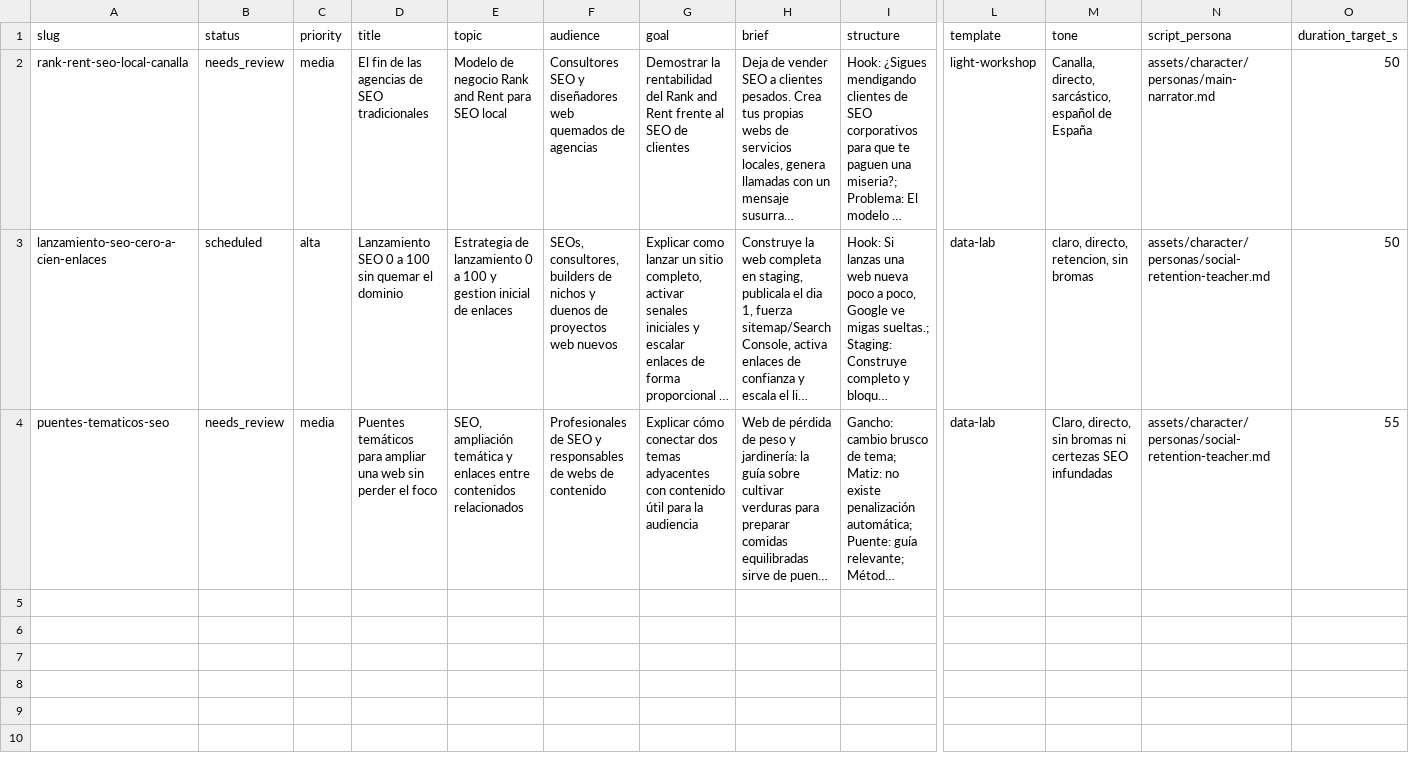
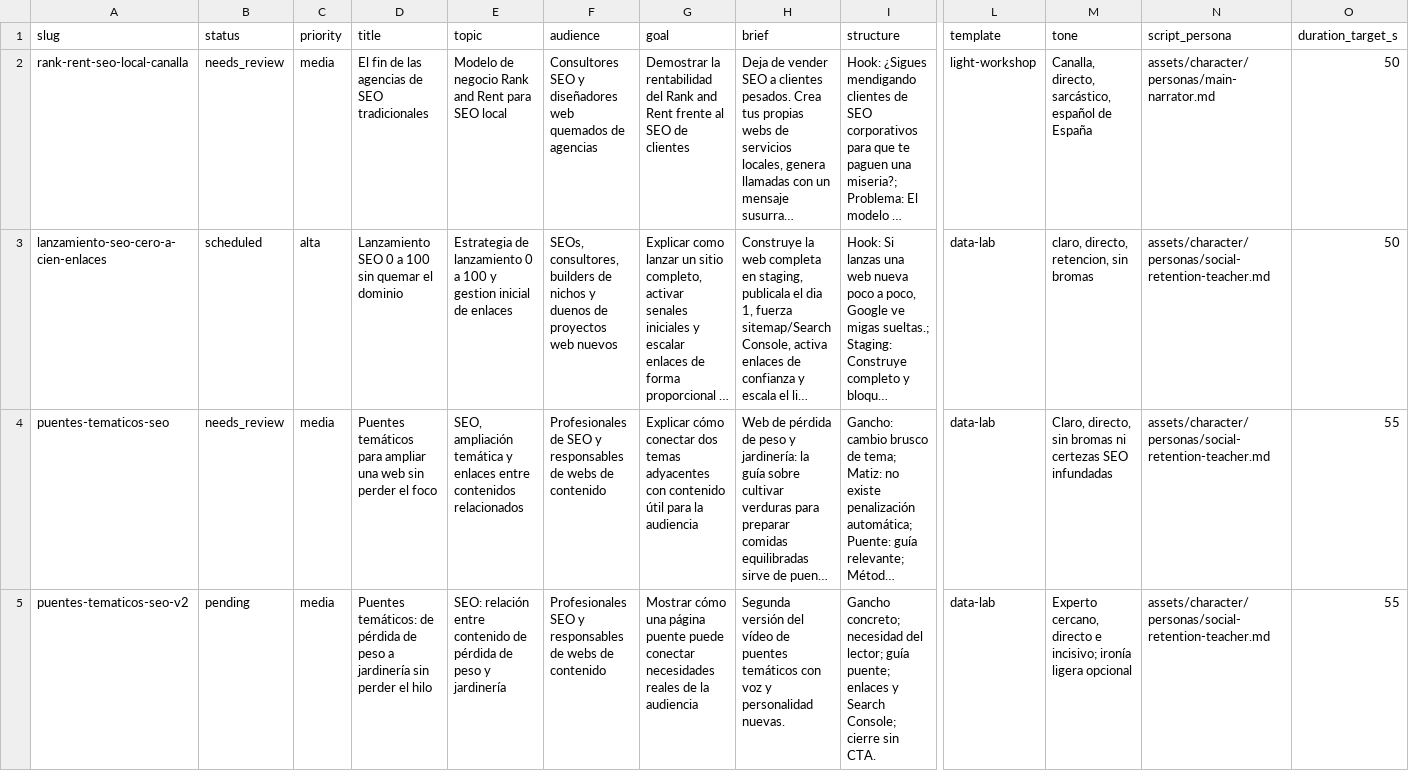
Before and after one commit to specialcowboy69/hypervideo, a CSV file: content/video-queue/video-queue.csv, drawn as a sheet; only a part is shown, gaps mark what is left out; long unchanged cells end in …; rows hold the shown columns only; the diff names each change by its address in the sheet, - before the commit and + after, or states it on an @@ line.

Commit message:
content: remake topical bridges draft with new voice
* content: revise topical bridges video for voice and storytelling

* content: align topical bridges title with narration

```diff
--- a/content/video-queue/video-queue.csv
+++ b/content/video-queue/video-queue.csv
+row 5: puentes-tematicos-seo-v2 | pending | media | Puentes temáticos: de pérdida de peso a jardinería sin perder el hilo | SEO: relación entre contenido de pérdida de peso y jardinería | Profesionales SEO y responsables de webs de contenido | Mostrar cómo una página puente puede conectar necesidades reales de la audiencia | Segunda versión del vídeo de puentes temáticos con voz y personalidad nuevas. | Gancho concreto; necesidad del lector; guía puente; enlaces y Search Console; cierre sin CTA. | data-lab | Experto cercano, directo e incisivo; ironía ligera opcional | assets/character/personas/social-retention-teacher.md | 55
```
Also changed, not shown: 5 other files.
